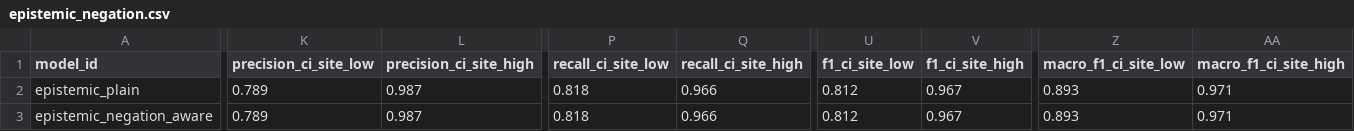
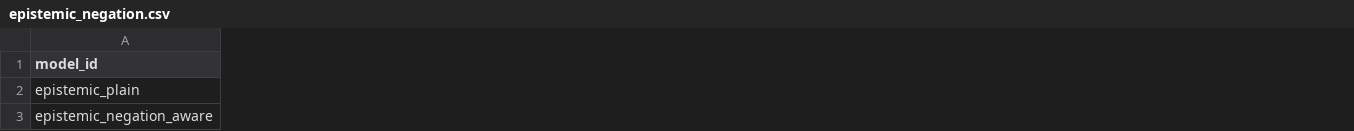
Before and after one commit to kenoja/FML-fake-news, a CSV file: results/tables/epistemic_negation.csv, drawn as a sheet; only a part is shown, gaps mark what is left out; the diff covers the shown part only; the diff names each change by its address in the sheet, - before the commit and + after, or states it on an @@ line.

```diff
--- a/results/tables/epistemic_negation.csv
+++ b/results/tables/epistemic_negation.csv
-column K (precision_ci_site_low), rows 2-3: 0.789 | 0.789
-column L (precision_ci_site_high), rows 2-3: 0.987 | 0.987
-column P (recall_ci_site_low), rows 2-3: 0.818 | 0.818
-column Q (recall_ci_site_high), rows 2-3: 0.966 | 0.966
-column U (f1_ci_site_low), rows 2-3: 0.812 | 0.812
-column V (f1_ci_site_high), rows 2-3: 0.967 | 0.967
-column Z (macro_f1_ci_site_low), rows 2-3: 0.893 | 0.893
-column AA (macro_f1_ci_site_high), rows 2-3: 0.971 | 0.971
```
Also changed, not shown: 4 removed columns and 12 edited cells elsewhere in this file, results/tables/ablation.csv, results/tables/comparison_test.csv, 33 other files.
